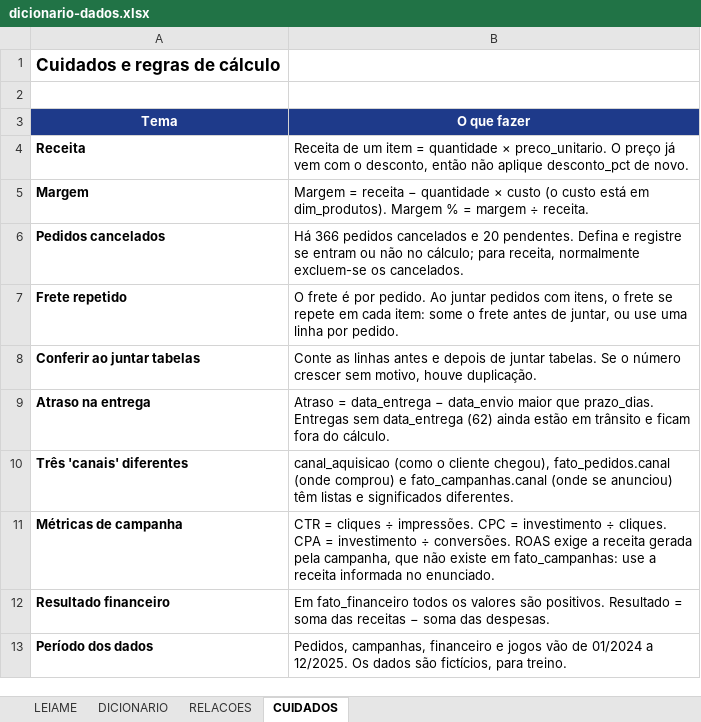
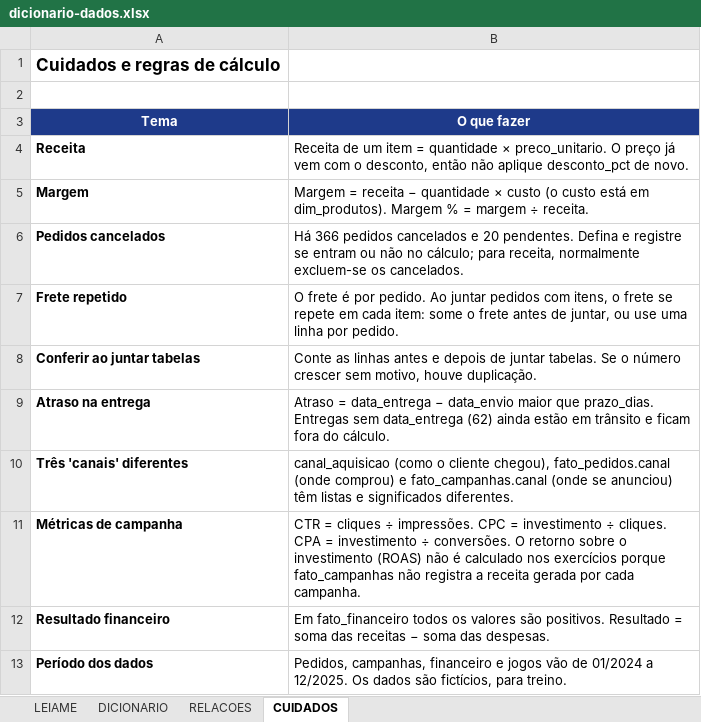
Before and after one commit to ehpessoa/dafa, an Excel workbook: web/public/templates/dicionario-dados.xlsx, sheet CUIDADOS, drawn as a sheet; values as stored, in another font and other column widths than the file's, no borders; the diff names each change by its address in the sheet, - before the commit and + after, or states it on an @@ line.

```diff
--- a/web/public/templates/dicionario-dados.xlsx (sheet CUIDADOS)
+++ b/web/public/templates/dicionario-dados.xlsx (sheet CUIDADOS)
-B11 (O que fazer): …÷ conversões. ROAS exige a receita gerada pela campanha, que não existe em fato_campanhas: use a receita informada no enunciado.
+B11 (O que fazer): …÷ conversões. O retorno sobre o investimento (ROAS) não é calculado nos exercícios porque fato_campanhas não registra a receita gerada por cada campanha.
```
Also changed, not shown: web/public/data/dataset_treinamento.xlsx, 9 other files.
